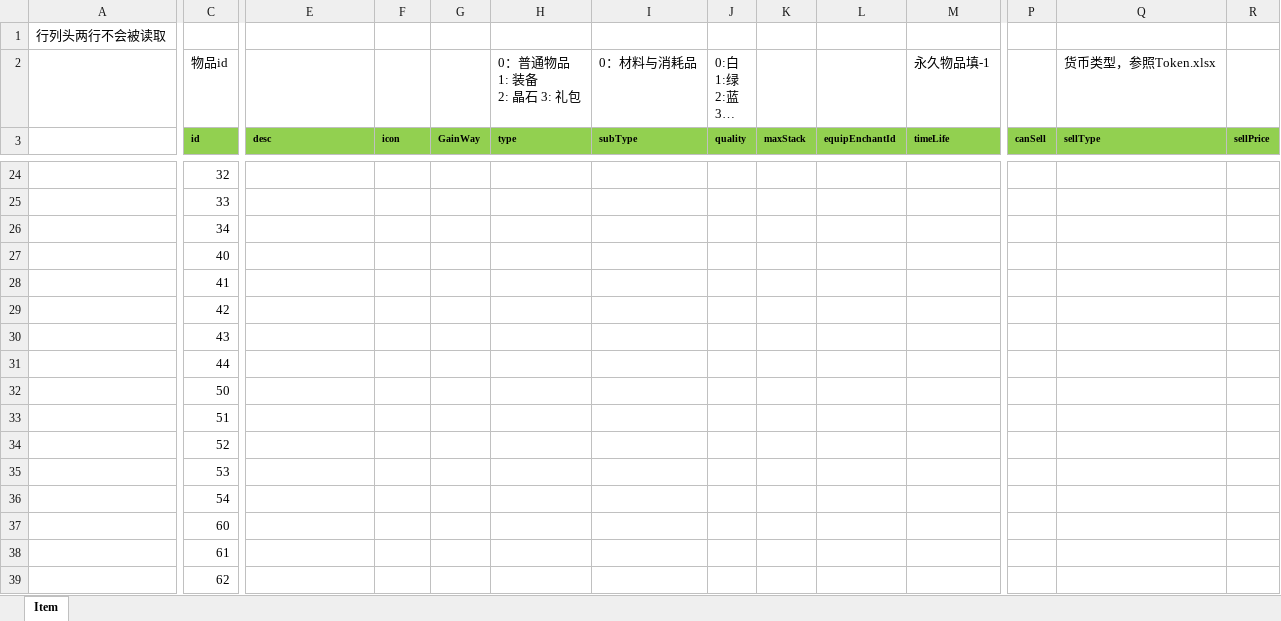
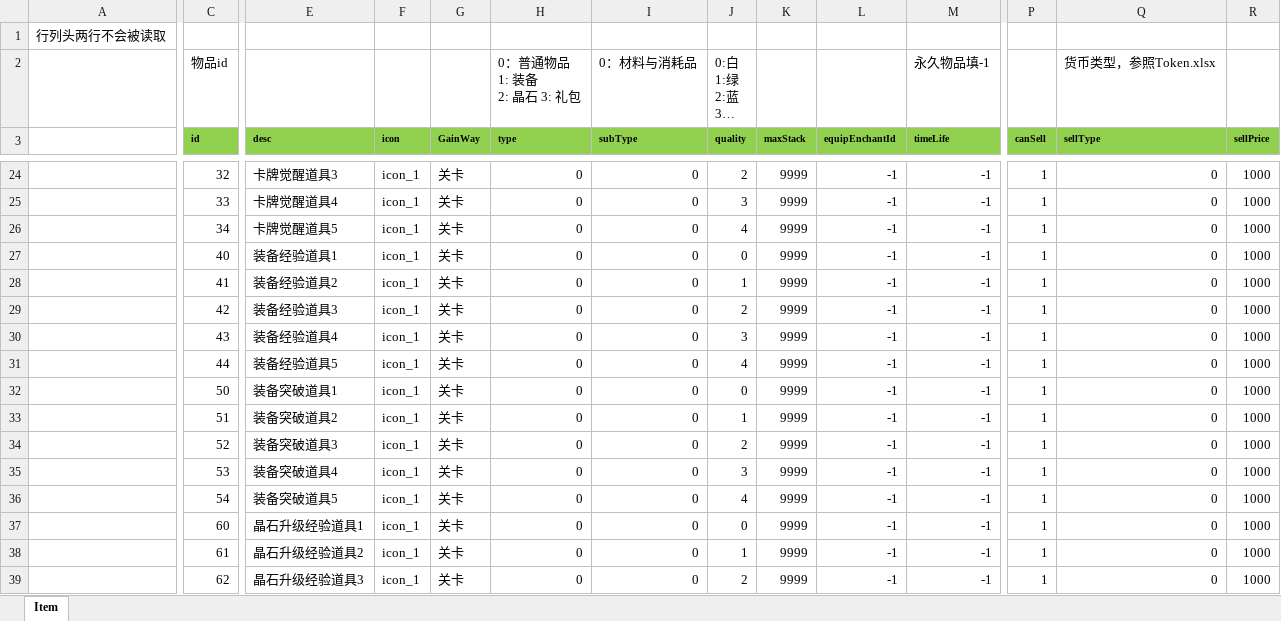
Before and after one commit to east-eden/excel, an Excel workbook: global/Item.xlsx, sheet Item, drawn as a sheet; only a part is shown, gaps mark what is left out; long unchanged cells end in …; values as stored, in another font and other column widths than the file's, no borders; the diff covers the shown part only; the diff names each change by its address in the sheet, - before the commit and + after, or states it on an @@ line.

```diff
--- a/global/Item.xlsx (sheet Item)
+++ b/global/Item.xlsx (sheet Item)
-E24 (desc): (empty)
+E24 (desc): 卡牌觉醒道具3
-F24:F39 (icon): (empty)
+F24:F39 (icon): icon_1
-G24:G39 (GainWay): (empty)
+G24:G39 (GainWay): 关卡
-H24:H39 (type): (empty)
+H24:H39 (type): 0
-I24:I39 (subType): (empty)
+I24:I39 (subType): 0
-J24 (quality): (empty)
+J24 (quality): 2
-K24:K39 (maxStack): (empty)
+K24:K39 (maxStack): 9999
-L24:L39 (equipEnchantId): (empty)
+L24:L39 (equipEnchantId): -1
-M24:M39 (timeLife): (empty)
+M24:M39 (timeLife): -1
-P24:P39 (canSell): (empty)
+P24:P39 (canSell): 1
-Q24:Q39 (sellType): (empty)
+Q24:Q39 (sellType): 0
-R24:R39 (sellPrice): (empty)
+R24:R39 (sellPrice): 1000
-E25 (desc): (empty)
+E25 (desc): 卡牌觉醒道具4
-J25 (quality): (empty)
+J25 (quality): 3
-E26 (desc): (empty)
+E26 (desc): 卡牌觉醒道具5
-J26 (quality): (empty)
+J26 (quality): 4
-E27 (desc): (empty)
+E27 (desc): 装备经验道具1
-J27 (quality): (empty)
+J27 (quality): 0
-E28 (desc): (empty)
+E28 (desc): 装备经验道具2
-J28 (quality): (empty)
+J28 (quality): 1
-E29 (desc): (empty)
+E29 (desc): 装备经验道具3
-J29 (quality): (empty)
+J29 (quality): 2
-E30 (desc): (empty)
+E30 (desc): 装备经验道具4
-J30 (quality): (empty)
+J30 (quality): 3
-E31 (desc): (empty)
+E31 (desc): 装备经验道具5
-J31 (quality): (empty)
+J31 (quality): 4
-E32 (desc): (empty)
+E32 (desc): 装备突破道具1
-J32 (quality): (empty)
+J32 (quality): 0
-E33 (desc): (empty)
+E33 (desc): 装备突破道具2
-J33 (quality): (empty)
+J33 (quality): 1
-E34 (desc): (empty)
+E34 (desc): 装备突破道具3
-J34 (quality): (empty)
+J34 (quality): 2
-E35 (desc): (empty)
+E35 (desc): 装备突破道具4
-J35 (quality): (empty)
+J35 (quality): 3
-E36 (desc): (empty)
+E36 (desc): 装备突破道具5
-J36 (quality): (empty)
+J36 (quality): 4
-E37 (desc): (empty)
+E37 (desc): 晶石升级经验道具1
-J37 (quality): (empty)
+J37 (quality): 0
-E38 (desc): (empty)
+E38 (desc): 晶石升级经验道具2
-J38 (quality): (empty)
+J38 (quality): 1
-E39 (desc): (empty)
+E39 (desc): 晶石升级经验道具3
-J39 (quality): (empty)
+J39 (quality): 2
```
Also changed, not shown: 13 added rows and 786 edited cells elsewhere in this sheet.
